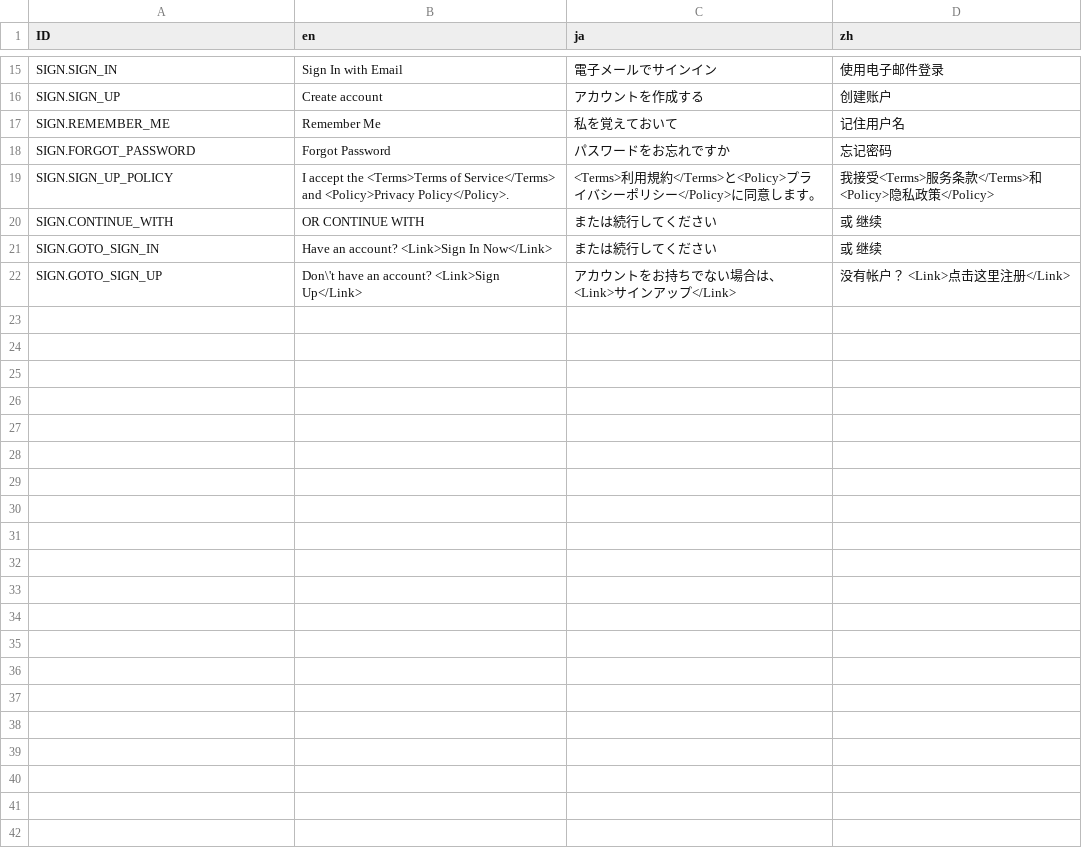
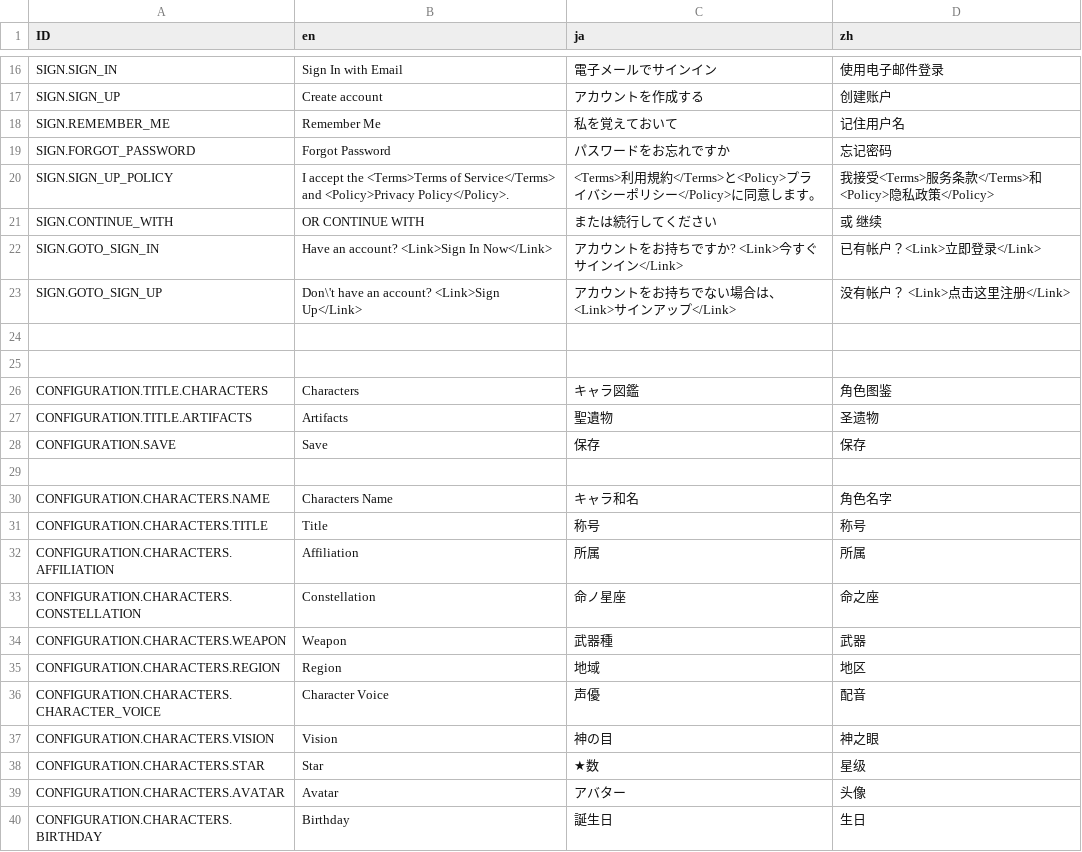
Before and after one commit to konia/Genshin_Handbook, a CSV file: tools/word/src/words/langs.csv, drawn as a sheet; only a part is shown, gaps mark what is left out; the diff covers the shown part only.

```diff
--- a/tools/word/src/words/langs.csv
+++ b/tools/word/src/words/langs.csv
@@ -20,3 +21,20 @@ SIGN.SIGN_UP_POLICY,I accept the <Terms>Terms of Service</Terms> and <Policy>Pri
 SIGN.CONTINUE_WITH,OR CONTINUE WITH,または続行してください,或 继续
-SIGN.GOTO_SIGN_IN,Have an account? <Link>Sign In Now</Link>,または続行してください,或 继续
+SIGN.GOTO_SIGN_IN,Have an account? <Link>Sign In Now</Link>,アカウントをお持ちですか? <Link>今すぐサインイン</Link>,已有帐户？<Link>立即登录</Link>
 SIGN.GOTO_SIGN_UP,"Don\'t have an account? <Link>Sign Up</Link>","アカウントをお持ちでない場合は、 <Link>サインアップ</Link>","没有帐户？ <Link>点击这里注册</Link>"
+
+
+CONFIGURATION.TITLE.CHARACTERS,Characters,キャラ図鑑,角色图鉴
+CONFIGURATION.TITLE.ARTIFACTS,Artifacts,聖遺物,圣遗物
+CONFIGURATION.SAVE,Save,保存,保存
+
+CONFIGURATION.CHARACTERS.NAME,Characters Name,キャラ和名,角色名字
+CONFIGURATION.CHARACTERS.TITLE,Title,称号,称号
+CONFIGURATION.CHARACTERS.AFFILIATION,Affiliation,所属,所属
+CONFIGURATION.CHARACTERS.CONSTELLATION,Constellation,命ノ星座,命之座
+CONFIGURATION.CHARACTERS.WEAPON,Weapon,武器種,武器
+CONFIGURATION.CHARACTERS.REGION,Region,地域,地区
+CONFIGURATION.CHARACTERS.CHARACTER_VOICE,Character Voice,声優,配音
+CONFIGURATION.CHARACTERS.VISION,Vision,神の目,神之眼
+CONFIGURATION.CHARACTERS.STAR,Star,★数,星级
+CONFIGURATION.CHARACTERS.AVATAR,Avatar,アバター,头像
+CONFIGURATION.CHARACTERS.BIRTHDAY,Birthday,誕生日,生日
```
Also changed, not shown: 30 added rows elsewhere in this file, 26 other files.
